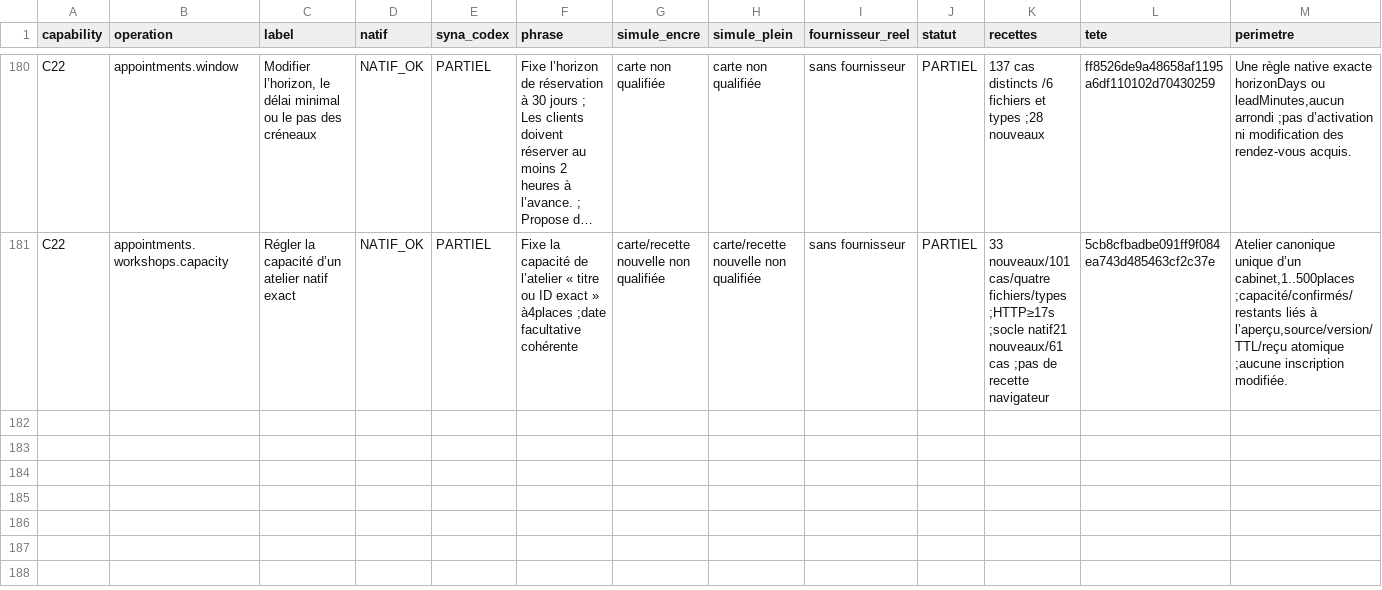
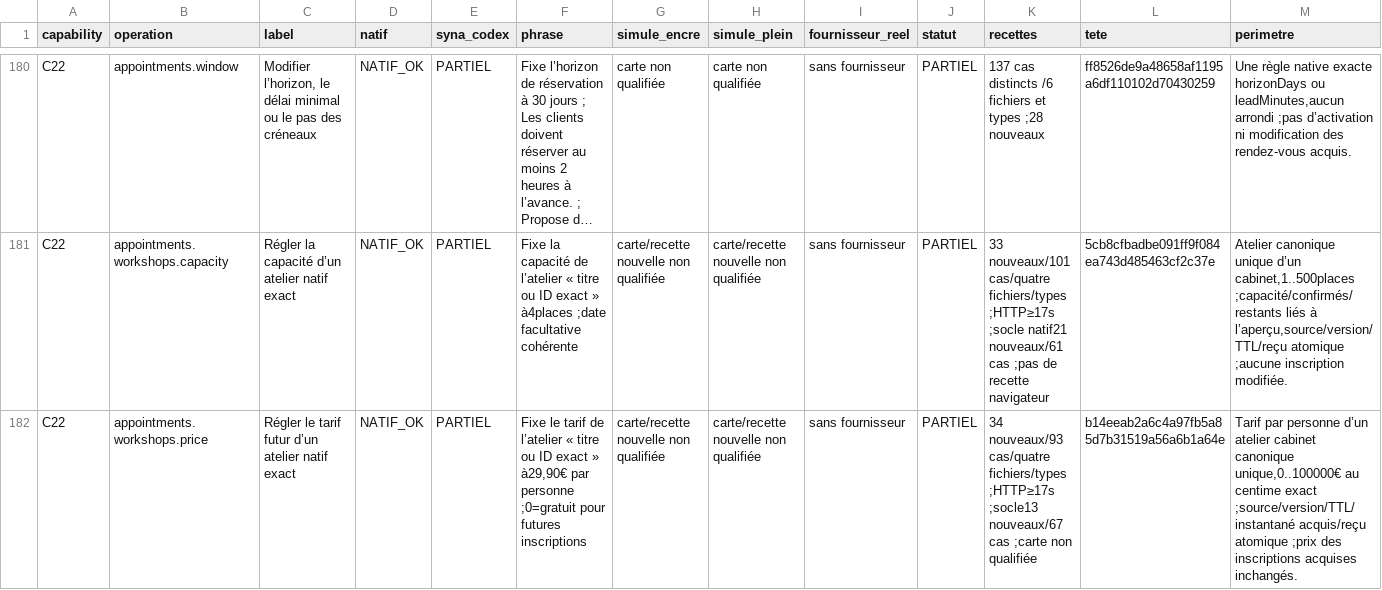
Before and after one commit to spacedevelopment01-max/Ecom-studio-ia, a CSV file: docs/syna-301-integration/MATRICE-CONVERGENCE-84.csv, drawn as a sheet; only a part is shown, gaps mark what is left out; long unchanged cells end in …; rows hold the shown columns only; the diff names each change by its address in the sheet, - before the commit and + after, or states it on an @@ line.

Commit message:
docs(syna): publish exact closure proof and retain tariff CI handoff

```diff
--- a/docs/syna-301-integration/MATRICE-CONVERGENCE-84.csv
+++ b/docs/syna-301-integration/MATRICE-CONVERGENCE-84.csv
+row 182: C22 | appointments.workshops.price | Régler le tarif futur d’un atelier natif exact | NATIF_OK | PARTIEL | Fixe le tarif de l’atelier « titre ou ID exact » à29,90€ par personne ;0=gratuit pour futures inscriptions | carte/recette nouvelle non qualifiée | carte/recette nouvelle non qualifiée | sans fournisseur | PARTIEL | 34 nouveaux/93 cas/quatre fichiers/types ;HTTP≥17s ;socle13 nouveaux/67 cas ;carte non qualifiée | b14eeab2a6c4a97fb5a85d7b31519a56a6b1a64e | Tarif par personne d’un atelier cabinet canonique unique,0..100000€ au centime exact ;source/version/TTL/instantané acquis/reçu atomique ;prix des inscriptions acquises inchangés.
```
Also changed, not shown: 8 other files.
